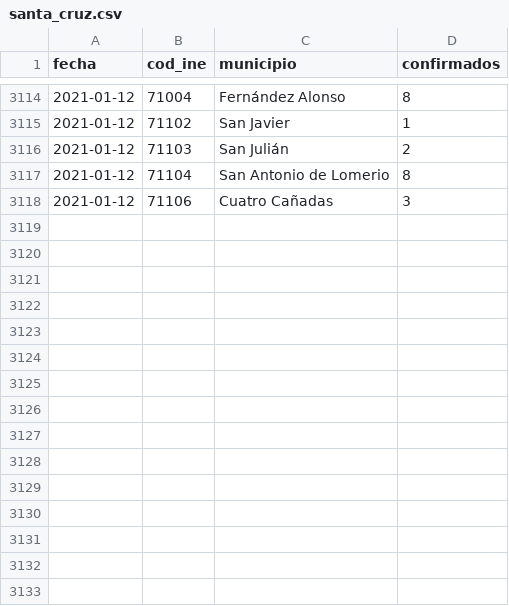
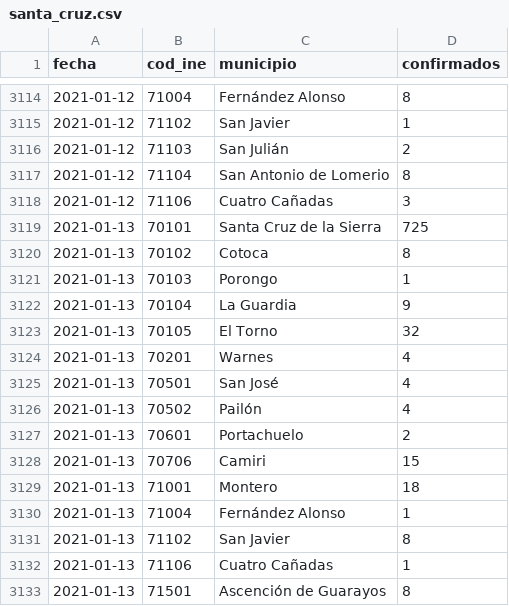
Before and after one commit to mauforonda/covid19bolivia-municipal, a CSV file: santa_cruz.csv, drawn as a sheet; only a part is shown, gaps mark what is left out.

```diff
--- a/santa_cruz.csv
+++ b/santa_cruz.csv
@@ -3118 +3118,16 @@ fecha,cod_ine,municipio,confirmados
 2021-01-12,71106,Cuatro Cañadas,3
+2021-01-13,70101,Santa Cruz de la Sierra,725
+2021-01-13,70102,Cotoca,8
+2021-01-13,70103,Porongo,1
+2021-01-13,70104,La Guardia,9
+2021-01-13,70105,El Torno,32
+2021-01-13,70201,Warnes,4
+2021-01-13,70501,San José,4
+2021-01-13,70502,Pailón,4
+2021-01-13,70601,Portachuelo,2
+2021-01-13,70706,Camiri,15
+2021-01-13,71001,Montero,18
+2021-01-13,71004,Fernández Alonso,1
+2021-01-13,71102,San Javier,8
+2021-01-13,71106,Cuatro Cañadas,1
+2021-01-13,71501,Ascención de Guarayos,8
```
Also changed, not shown: cochabamba.csv, la_paz.csv.
